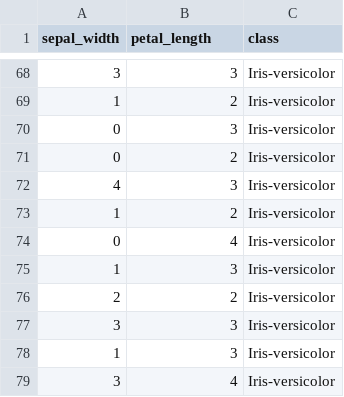
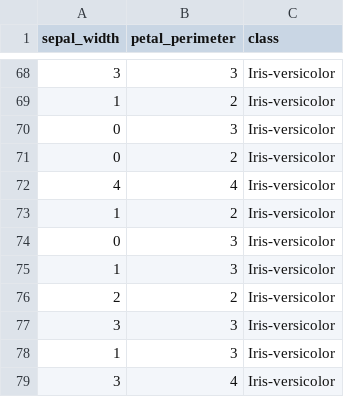
Before and after one commit to suryaParyanta/CZ4032-Rule_Based_Classifier, a CSV file: datasets/processed/iris_processed.csv, drawn as a sheet; only a part is shown, gaps mark what is left out; the diff covers the shown part only.

```diff
--- a/datasets/processed/iris_processed.csv
+++ b/datasets/processed/iris_processed.csv
@@ -1 +1 @@
-sepal_width,petal_length,class
+sepal_width,petal_perimeter,class
@@ -71,5 +71,5 @@ sepal_width,petal_length,class
 0,2,Iris-versicolor
-4,3,Iris-versicolor
+4,4,Iris-versicolor
 1,2,Iris-versicolor
-0,4,Iris-versicolor
+0,3,Iris-versicolor
 1,3,Iris-versicolor
```
Also changed, not shown: 12 added rows, 12 removed rows, 11 moved rows and 4 edited cells elsewhere in this file, 1 other file.
